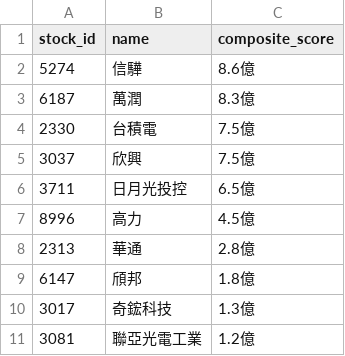
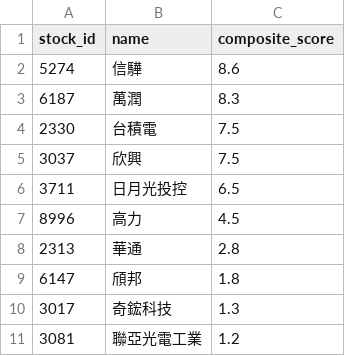
Before and after one commit to flydav003-alt/BT, a CSV file: data/input/etf_20260430.csv, drawn as a sheet.

```diff
--- a/data/input/etf_20260430.csv
+++ b/data/input/etf_20260430.csv
@@ -1,11 +1,11 @@
 stock_id,name,composite_score
-5274,信驊,8.6億
-6187,萬潤,8.3億
-2330,台積電,7.5億
-3037,欣興,7.5億
-3711,日月光投控,6.5億
-8996,高力,4.5億
-2313,華通,2.8億
-6147,頎邦,1.8億
-3017,奇鋐科技,1.3億
-3081,聯亞光電工業,1.2億
+5274,信驊,8.6
+6187,萬潤,8.3
+2330,台積電,7.5
+3037,欣興,7.5
+3711,日月光投控,6.5
+8996,高力,4.5
+2313,華通,2.8
+6147,頎邦,1.8
+3017,奇鋐科技,1.3
+3081,聯亞光電工業,1.2
```
